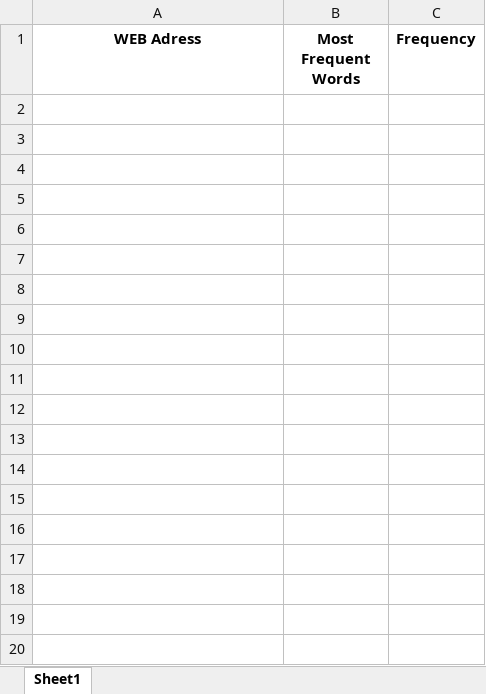
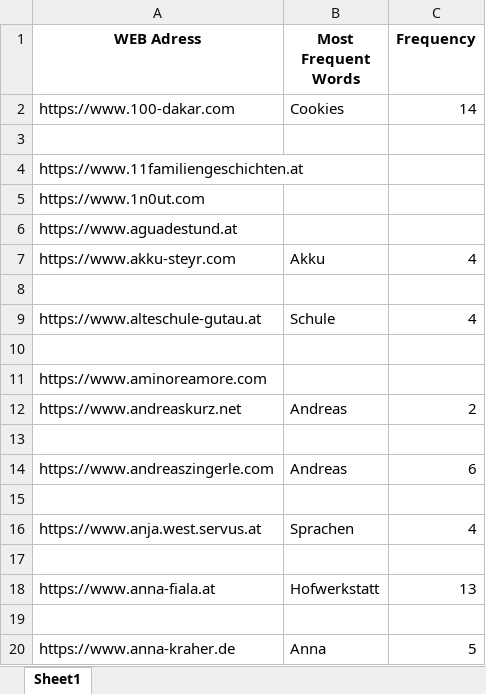
Before and after one commit to KeremDUZENLI/python-bs4-web-scraping, an Excel workbook: output/frequent_words/excel/all_websites_frequent_words_dict.xlsx, sheet Sheet1, drawn as a sheet; only a part is shown; values as stored, in another font and other column widths than the file's, no borders; the diff covers the shown part only; the diff names each change by its address in the sheet, - before the commit and + after, or states it on an @@ line.

```diff
--- a/output/frequent_words/excel/all_websites_frequent_words_dict.xlsx (sheet Sheet1)
+++ b/output/frequent_words/excel/all_websites_frequent_words_dict.xlsx (sheet Sheet1)
+row 2: https://www.100-dakar.com | Cookies | 14
+row 3: (empty)
+row 4: https://www.11familiengeschichten.at
+row 5: https://www.1n0ut.com
+row 6: https://www.aguadestund.at
+row 7: https://www.akku-steyr.com | Akku | 4
+row 8: (empty)
+row 9: https://www.alteschule-gutau.at | Schule | 4
+row 10: (empty)
+row 11: https://www.aminoreamore.com
+row 12: https://www.andreaskurz.net | Andreas | 2
+row 13: (empty)
+row 14: https://www.andreaszingerle.com | Andreas | 6
+row 15: (empty)
+row 16: https://www.anja.west.servus.at | Sprachen | 4
+row 17: (empty)
+row 18: https://www.anna-fiala.at | Hofwerkstatt | 13
+row 19: (empty)
+row 20: https://www.anna-kraher.de | Anna | 5
```
Also changed, not shown: 542 added rows elsewhere in this sheet, output/common_words/excel/common_words_among_websites_dict.xlsx, output/common_words/excel/common_words_among_websites_dict_translated_de.xlsx, 20 other files.
